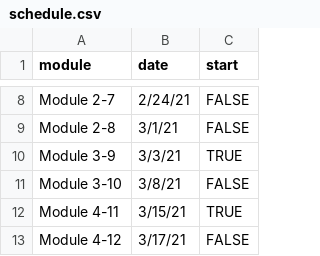
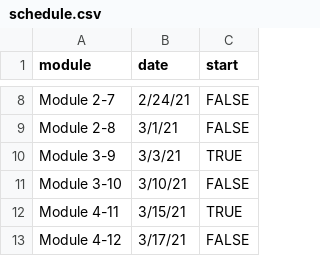
Before and after one commit to slu-soc1120/syllabus, a CSV file: schedule.csv, drawn as a sheet; only a part is shown, gaps mark what is left out.

Commit message:
fix honors grading table and flex day

```diff
--- a/schedule.csv
+++ b/schedule.csv
@@ -10,3 +10,3 @@ Module 2-8,3/1/21,FALSE
 Module 3-9,3/3/21,TRUE
-Module 3-10,3/8/21,FALSE
+Module 3-10,3/10/21,FALSE
 Module 4-11,3/15/21,TRUE
```
Also changed, not shown: 50 other files.
